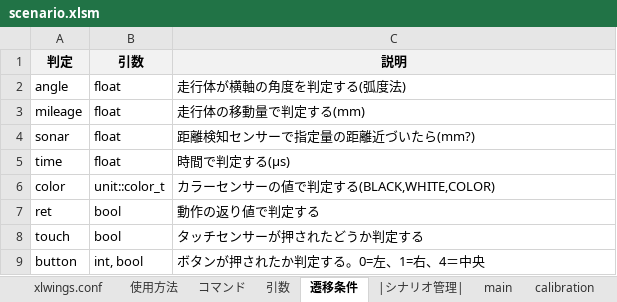
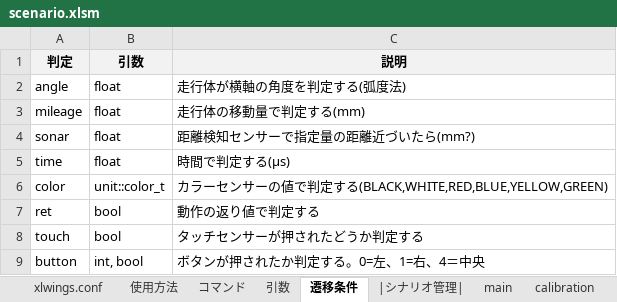
Before and after one commit to Black2856/etrobo2023, an Excel workbook: util/scenario/scenario.xlsm, sheet 遷移条件, drawn as a sheet; values as stored, in another font and other column widths than the file's, no borders; the diff names each change by its address in the sheet, - before the commit and + after, or states it on an @@ line.

```diff
--- a/util/scenario/scenario.xlsm (sheet 遷移条件)
+++ b/util/scenario/scenario.xlsm (sheet 遷移条件)
-C6 (説明): カラーセンサーの値で判定する(BLACK,WHITE,COLOR)
+C6 (説明): カラーセンサーの値で判定する(BLACK,WHITE,RED,BLUE,YELLOW,GREEN)
```
Also changed, not shown: sheet calibration, sheet main, 4 other files.
